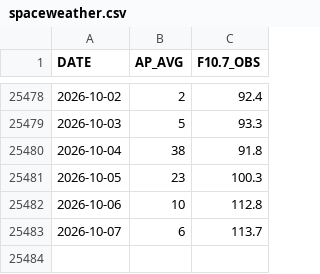
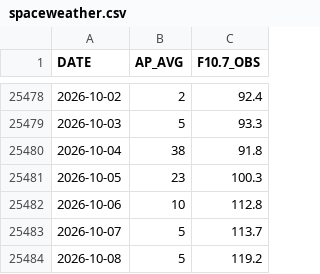
Before and after one commit to iqpslover-byte/Get_TLE, a CSV file: data/spaceweather.csv, drawn as a sheet; only a part is shown, gaps mark what is left out.

```diff
--- a/data/spaceweather.csv
+++ b/data/spaceweather.csv
@@ -25482,2 +25482,3 @@ DATE,AP_AVG,F10.7_OBS
 2026-10-06,10,112.8
-2026-10-07,6,113.7
+2026-10-07,5,113.7
+2026-10-08,5,119.2
```
Also changed, not shown: 3 other files.
